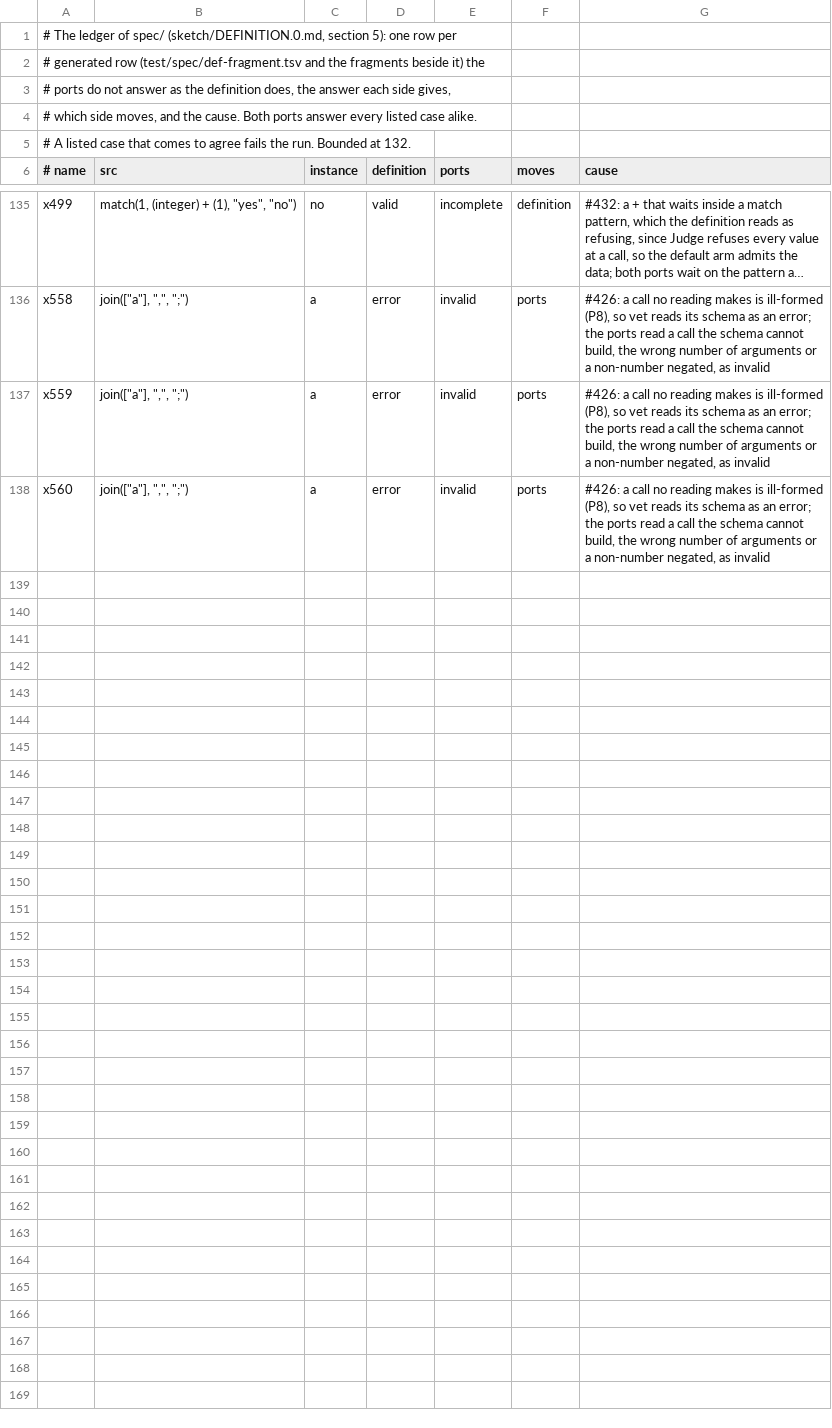
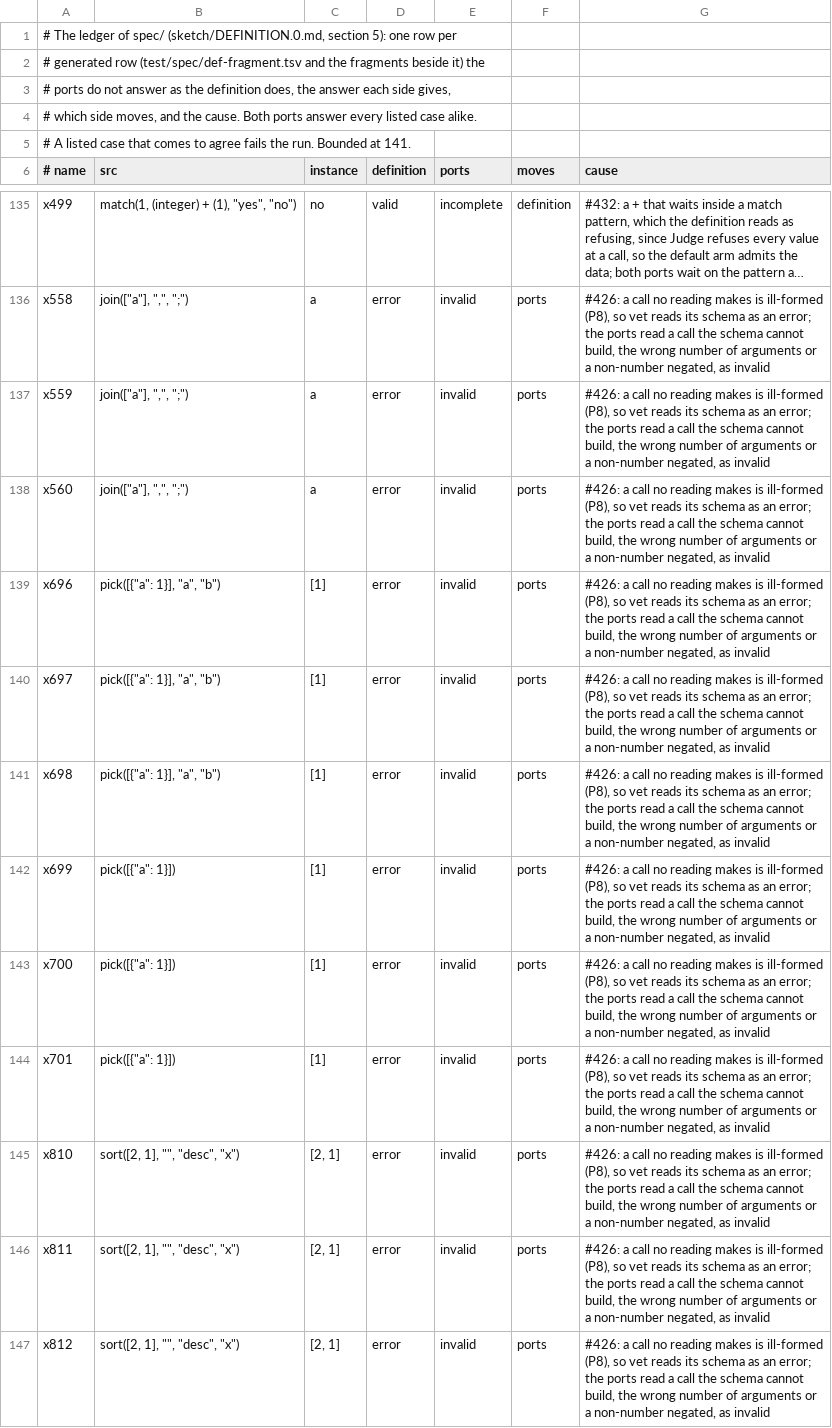
Before and after one commit to aontu-lang/aontu, a TSV file: spec/ledger.tsv, drawn as a sheet; only a part is shown, gaps mark what is left out; long unchanged cells end in ….

```diff
--- a/spec/ledger.tsv
+++ b/spec/ledger.tsv
@@ -4,3 +4,3 @@
 # which side moves, and the cause. Both ports answer every listed case alike.
-# A listed case that comes to agree fails the run. Bounded at 132.
+# A listed case that comes to agree fails the run. Bounded at 141.
 # name	src	instance	definition	ports	moves	cause
@@ -138 +138,10 @@ x559	join(["a"], ",", ";")	"a"	error	invalid	ports	#426: a call no reading makes
 x560	join(["a"], ",", ";")	"a"	error	invalid	ports	#426: a call no reading makes is ill-formed (P8), so vet reads its schema as an error; the ports read a call the schema cannot build, the wrong number of arguments or a non-number negated, as invalid
+x696	pick([{"a": 1}], "a", "b")	[1]	error	invalid	ports	#426: a call no reading makes is ill-formed (P8), so vet reads its schema as an error; the ports read a call the schema cannot build, the wrong number of arguments or a non-number negated, as invalid
+x697	pick([{"a": 1}], "a", "b")	[1]	error	invalid	ports	#426: a call no reading makes is ill-formed (P8), so vet reads its schema as an error; the ports read a call the schema cannot build, the wrong number of arguments or a non-number negated, as invalid
+x698	pick([{"a": 1}], "a", "b")	[1]	error	invalid	ports	#426: a call no reading makes is ill-formed (P8), so vet reads its schema as an error; the ports read a call the schema cannot build, the wrong number of arguments or a non-number negated, as invalid
+x699	pick([{"a": 1}])	[1]	error	invalid	ports	#426: a call no reading makes is ill-formed (P8), so vet reads its schema as an error; the ports read a call the schema cannot build, the wrong number of arguments or a non-number negated, as invalid
+x700	pick([{"a": 1}])	[1]	error	invalid	ports	#426: a call no reading makes is ill-formed (P8), so vet reads its schema as an error; the ports read a call the schema cannot build, the wrong number of arguments or a non-number negated, as invalid
+x701	pick([{"a": 1}])	[1]	error	invalid	ports	#426: a call no reading makes is ill-formed (P8), so vet reads its schema as an error; the ports read a call the schema cannot build, the wrong number of arguments or a non-number negated, as invalid
+x810	sort([2, 1], "", "desc", "x")	[2, 1]	error	invalid	ports	#426: a call no reading makes is ill-formed (P8), so vet reads its schema as an error; the ports read a call the schema cannot build, the wrong number of arguments or a non-number negated, as invalid
+x811	sort([2, 1], "", "desc", "x")	[2, 1]	error	invalid	ports	#426: a call no reading makes is ill-formed (P8), so vet reads its schema as an error; the ports read a call the schema cannot build, the wrong number of arguments or a non-number negated, as invalid
+x812	sort([2, 1], "", "desc", "x")	[2, 1]	error	invalid	ports	#426: a call no reading makes is ill-formed (P8), so vet reads its schema as an error; the ports read a call the schema cannot build, the wrong number of arguments or a non-number negated, as invalid
```
Also changed, not shown: spec/forms.tsv, 9 other files.
